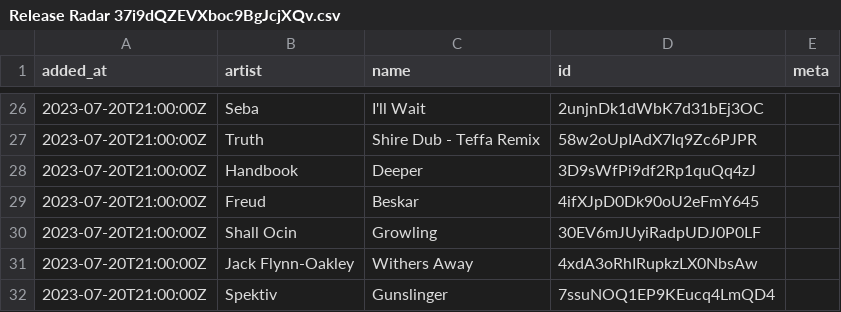
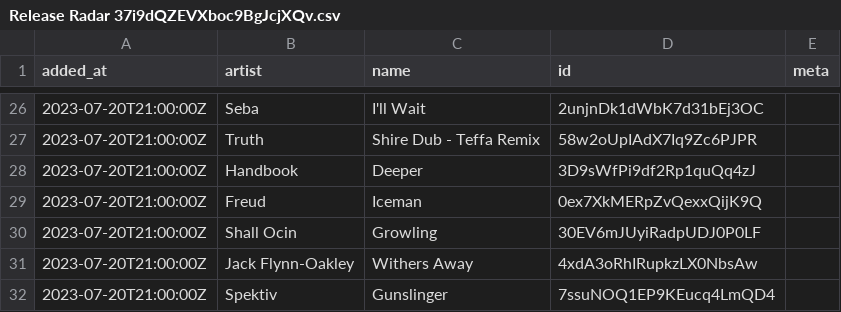
Before and after one commit to pingw33n/spotify_backup_data, a CSV file: data/playlists/Release Radar 37i9dQZEVXboc9BgJcjXQv.csv, drawn as a sheet; only a part is shown, gaps mark what is left out.

```diff
--- a/data/playlists/Release Radar 37i9dQZEVXboc9BgJcjXQv.csv
+++ b/data/playlists/Release Radar 37i9dQZEVXboc9BgJcjXQv.csv
@@ -28,3 +28,3 @@ added_at,artist,name,id,meta
 2023-07-20T21:00:00Z,Handbook,Deeper,3D9sWfPi9df2Rp1quQq4zJ,
-2023-07-20T21:00:00Z,Freud,Beskar,4ifXJpD0Dk90oU2eFmY645,
+2023-07-20T21:00:00Z,Freud,Iceman,0ex7XkMERpZvQexxQijK9Q,
 2023-07-20T21:00:00Z,Shall Ocin,Growling,30EV6mJUyiRadpUDJ0P0LF,
```
